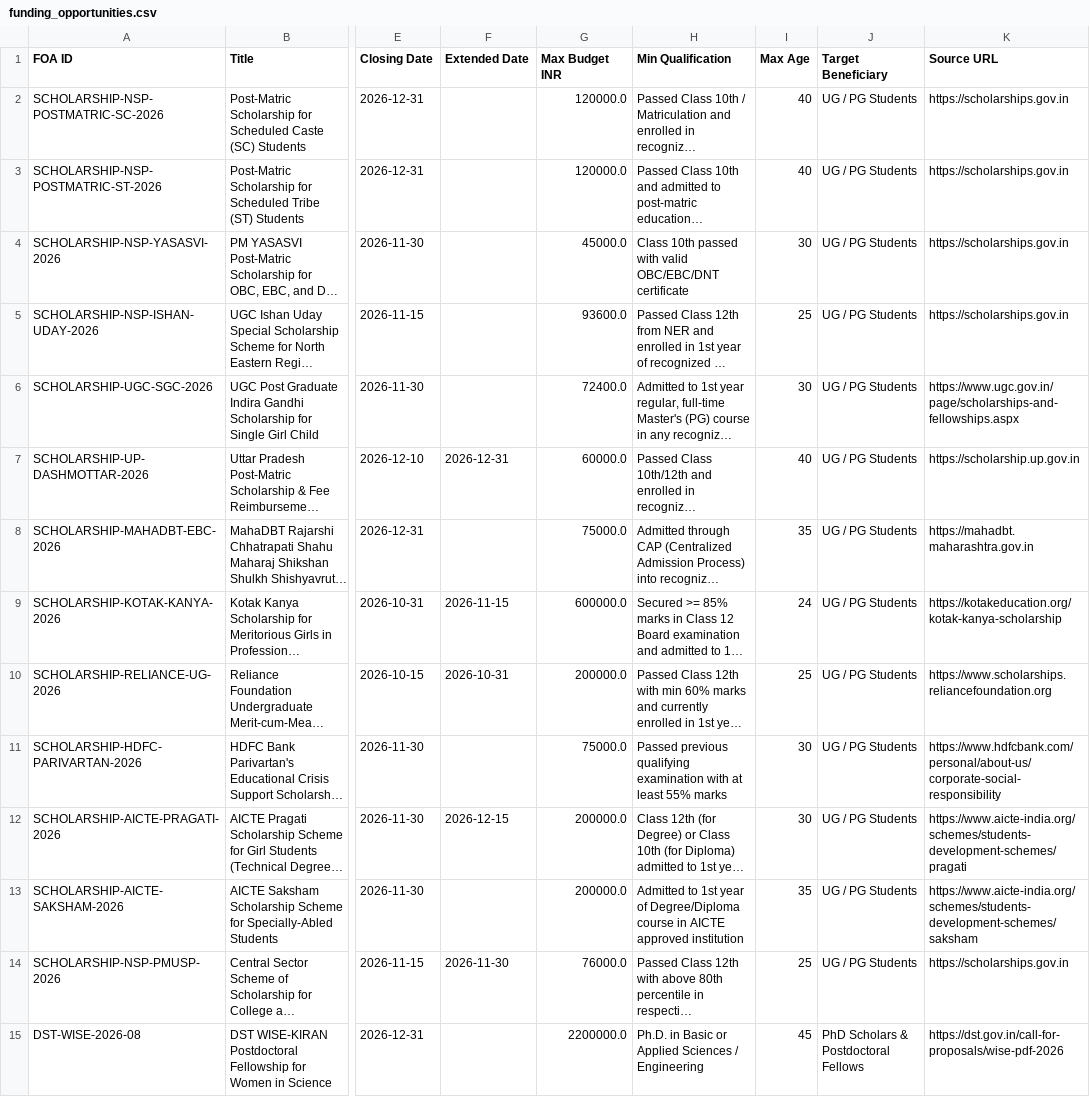
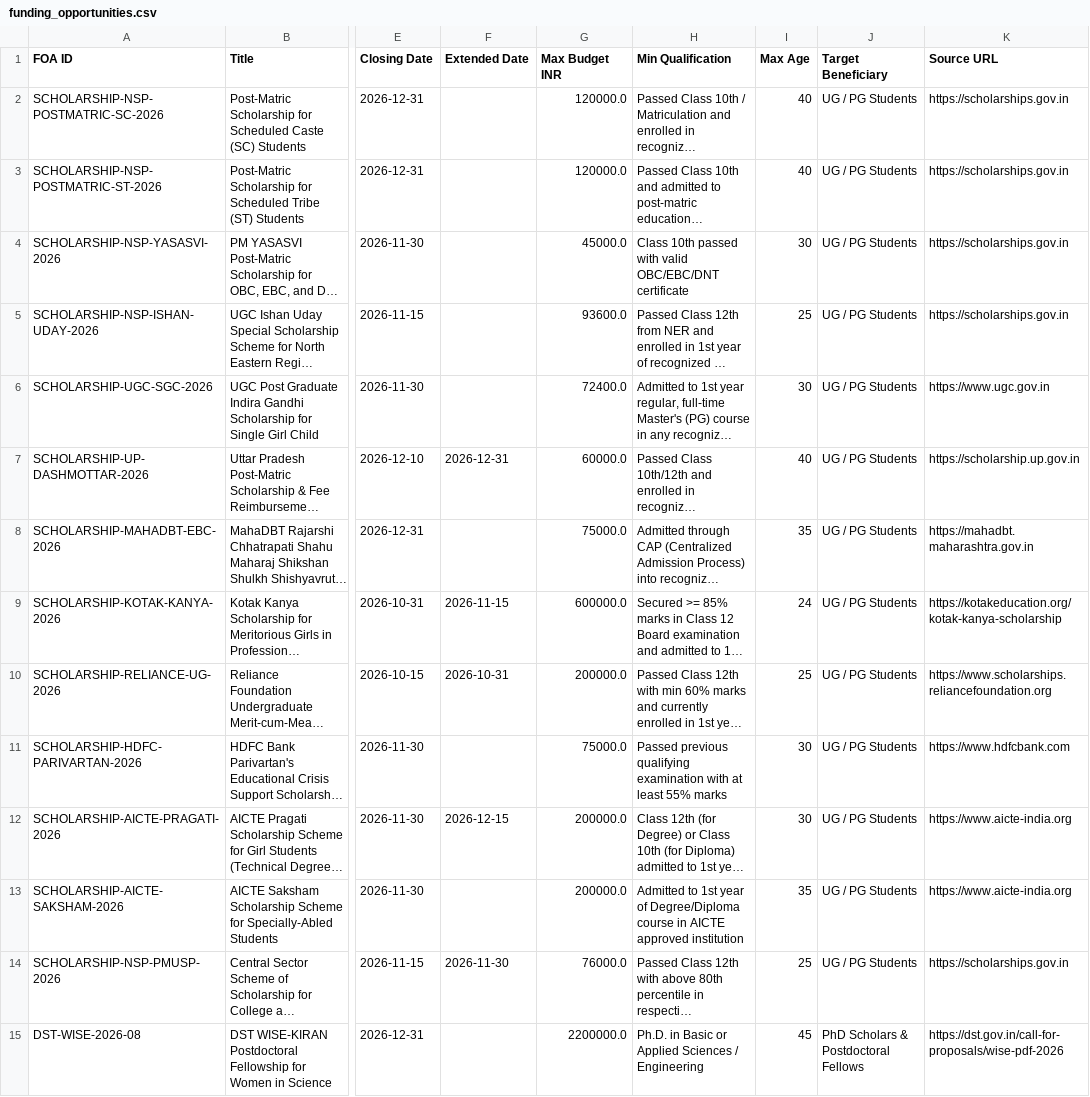
Before and after one commit to 3tbhai/MadadgarAI, a CSV file: data/processed/funding_opportunities.csv, drawn as a sheet; only a part is shown, gaps mark what is left out; long unchanged cells end in …; the diff names each change by its address in the sheet, - before the commit and + after, or states it on an @@ line.

```diff
--- a/data/processed/funding_opportunities.csv
+++ b/data/processed/funding_opportunities.csv
-K6 (Source URL): https://www.ugc.gov.in/page/scholarships-and-fellowships.aspx
+K6 (Source URL): https://www.ugc.gov.in
-K11 (Source URL): https://www.hdfcbank.com/personal/about-us/corporate-social-responsibility
+K11 (Source URL): https://www.hdfcbank.com
-K12 (Source URL): https://www.aicte-india.org/schemes/students-development-schemes/pragati
+K12 (Source URL): https://www.aicte-india.org
-K13 (Source URL): https://www.aicte-india.org/schemes/students-development-schemes/saksham
+K13 (Source URL): https://www.aicte-india.org
```
Also changed, not shown: 5 other files.
